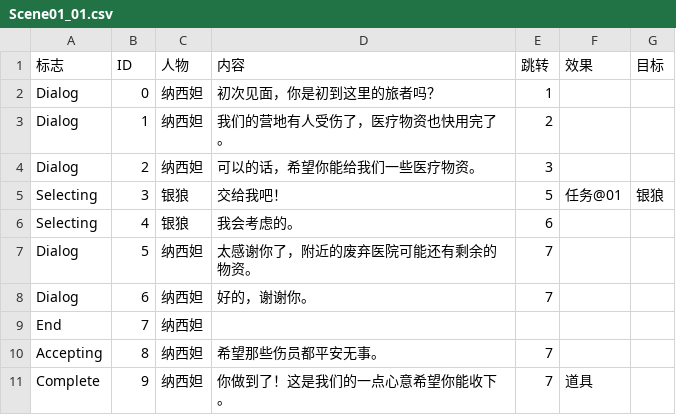
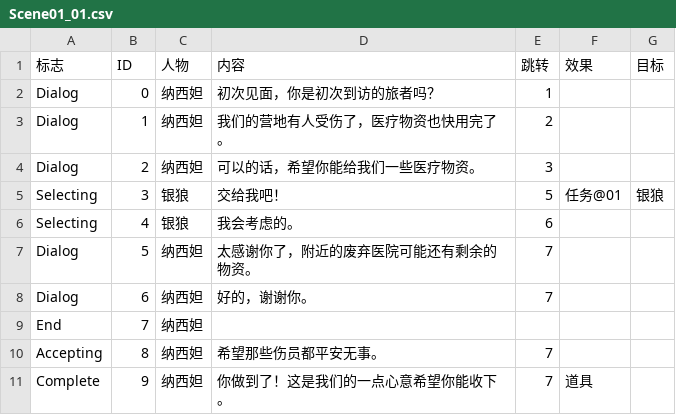
Before and after one commit to SANaoi/Project_Sora, a CSV file: Assets/Resources/Scripts/CharacterTaskScript/Nahida/Scene01_01.csv, drawn as a sheet.

```diff
--- a/Assets/Resources/Scripts/CharacterTaskScript/Nahida/Scene01_01.csv
+++ b/Assets/Resources/Scripts/CharacterTaskScript/Nahida/Scene01_01.csv
@@ -1,3 +1,3 @@
 标志,ID,人物,内容,跳转,效果,目标
-Dialog,0,纳西妲,初次见面，你是初到这里的旅者吗？,1,,
+Dialog,0,纳西妲,初次见面，你是初次到访的旅者吗？,1,,
 Dialog,1,纳西妲,我们的营地有人受伤了，医疗物资也快用完了。,2,,
```
Also changed, not shown: Assets/Resources/Scripts/CharacterTaskScript/Firefly/Scene01_03.csv, 24 other files.
